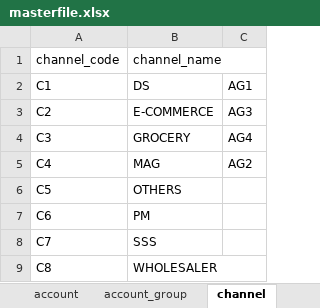
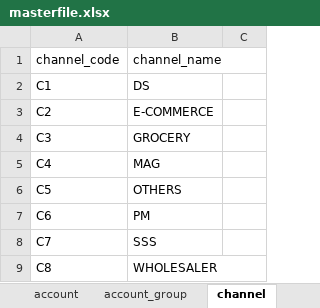
Before and after one commit to renciebautista/allocation2, an Excel workbook: app/database/seeds/seed_files/masterfile.xlsx, sheet channel, drawn as a sheet; values as stored, in another font and other column widths than the file's, no borders; the diff names each change by its address in the sheet, - before the commit and + after, or states it on an @@ line.

```diff
--- a/app/database/seeds/seed_files/masterfile.xlsx (sheet channel)
+++ b/app/database/seeds/seed_files/masterfile.xlsx (sheet channel)
-C2: AG1
+C2: (empty)
-C3: AG3
+C3: (empty)
-C4: AG4
+C4: (empty)
-C5: AG2
+C5: (empty)
```
Also changed, not shown: 6 other files.
